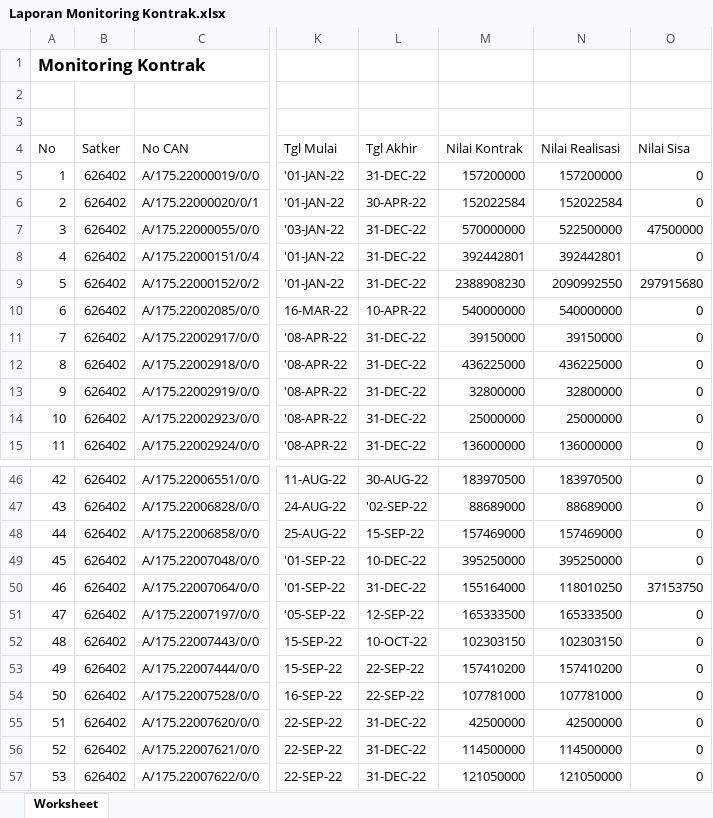
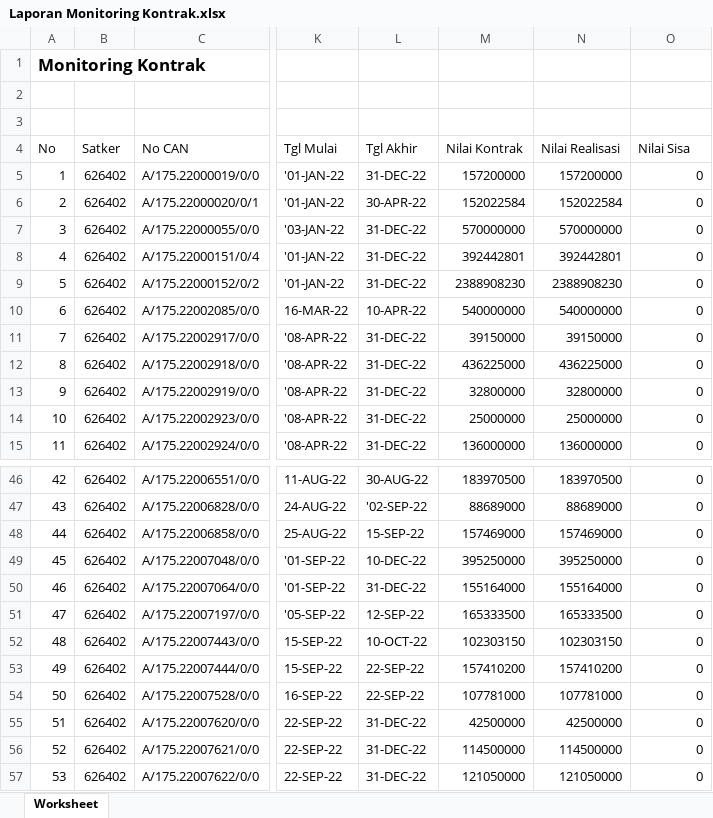
Before and after one commit to arifxl42/TA.2022, an Excel workbook: DATABASE/Laporan Monitoring Kontrak.xlsx, sheet Worksheet, drawn as a sheet; only a part is shown, gaps mark what is left out; values as stored, in another font and other column widths than the file's, no borders; the diff covers the shown part only; the diff names each change by its address in the sheet, - before the commit and + after, or states it on an @@ line.

```diff
--- a/DATABASE/Laporan Monitoring Kontrak.xlsx (sheet Worksheet)
+++ b/DATABASE/Laporan Monitoring Kontrak.xlsx (sheet Worksheet)
-N7 (Nilai Realisasi): 522500000
+N7 (Nilai Realisasi): 570000000
-O7 (Nilai Sisa): 47500000
+O7 (Nilai Sisa): 0
-N9 (Nilai Realisasi): 2090992550
+N9 (Nilai Realisasi): 2388908230
-O9 (Nilai Sisa): 297915680
+O9 (Nilai Sisa): 0
-N50 (Nilai Realisasi): 118010250
+N50 (Nilai Realisasi): 155164000
-O50 (Nilai Sisa): 37153750
+O50 (Nilai Sisa): 0
```
Also changed, not shown: 1 added row and 30 edited cells elsewhere in this sheet, DATABASE/MONITORING DETAIL TRANSAKSI FA 16 SEGMEN VERSI SP2D.xlsx, 37 other files.
